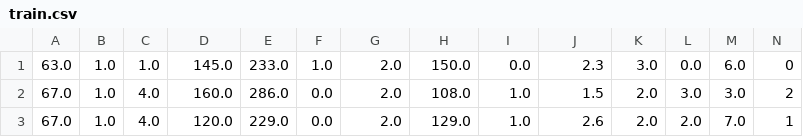
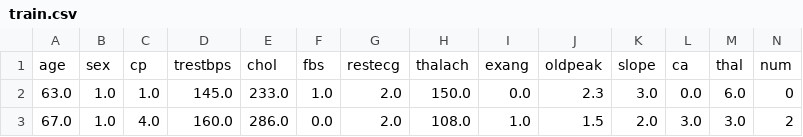
Before and after one commit to datalabusal2018/MachineLearningTest, a CSV file: data/train.csv, drawn as a sheet; only a part is shown; the shorter side is filled out with more unchanged rows.

```diff
--- a/data/train.csv
+++ b/data/train.csv
@@ -1 +1,2 @@
+age,sex,cp,trestbps,chol,fbs,restecg,thalach,exang,oldpeak,slope,ca,thal,num
 63.0,1.0,1.0,145.0,233.0,1.0,2.0,150.0,0.0,2.3,3.0,0.0,6.0,0
```
Also changed, not shown: data/test.csv.
